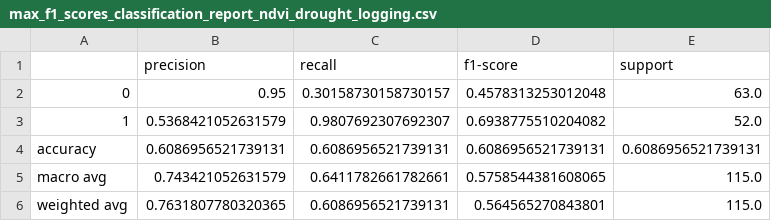
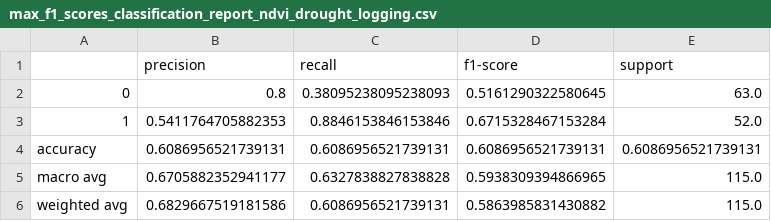
Before and after one commit to tcouso/esn-change-detection, a CSV file: reports/metrics/max_f1_scores_classification_report_ndvi_drought_logging.csv, drawn as a sheet.

```diff
--- a/reports/metrics/max_f1_scores_classification_report_ndvi_drought_logging.csv
+++ b/reports/metrics/max_f1_scores_classification_report_ndvi_drought_logging.csv
@@ -1,6 +1,6 @@
 ,precision,recall,f1-score,support
-0,0.95,0.30158730158730157,0.4578313253012048,63.0
-1,0.5368421052631579,0.9807692307692307,0.6938775510204082,52.0
+0,0.8,0.38095238095238093,0.5161290322580645,63.0
+1,0.5411764705882353,0.8846153846153846,0.6715328467153284,52.0
 accuracy,0.6086956521739131,0.6086956521739131,0.6086956521739131,0.6086956521739131
-macro avg,0.743421052631579,0.6411782661782661,0.5758544381608065,115.0
-weighted avg,0.7631807780320365,0.6086956521739131,0.564565270843801,115.0
+macro avg,0.6705882352941177,0.6327838827838828,0.5938309394866965,115.0
+weighted avg,0.6829667519181586,0.6086956521739131,0.5863985831430882,115.0
```
Also changed, not shown: reports/metrics/max_f1_scores_classification_report_ndvi.csv, reports/metrics/max_f1_scores_classification_report_ndvi_drought_fire.csv, 28 other files.
